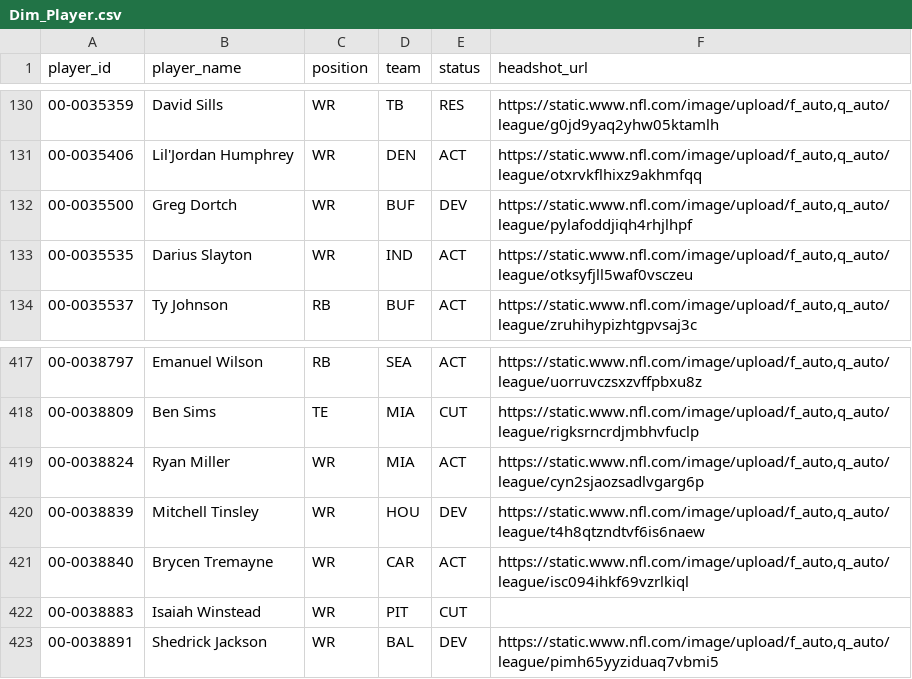
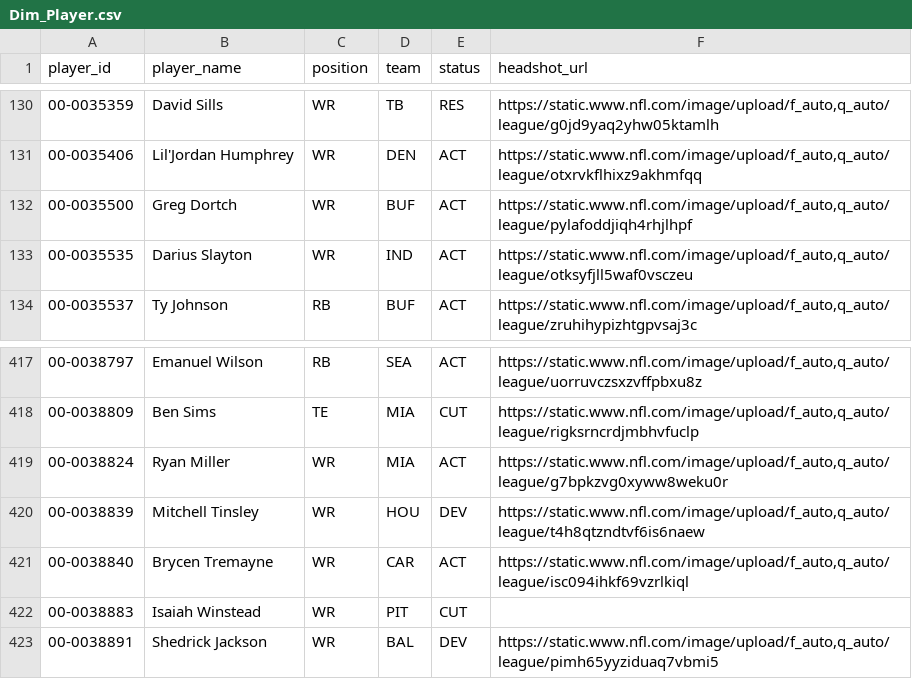
Before and after one commit to jacobbrooksbox15/NFL_STATS_DATA, a CSV file: data/Dim_Player.csv, drawn as a sheet; only a part is shown, gaps mark what is left out.

```diff
--- a/data/Dim_Player.csv
+++ b/data/Dim_Player.csv
@@ -131,3 +131,3 @@ player_id,player_name,position,team,status,headshot_url
 00-0035406,Lil'Jordan Humphrey,WR,DEN,ACT,"https://static.www.nfl.com/image/upload/f_auto,q_auto/league/otxrvkflhixz9akhmfqq"
-00-0035500,Greg Dortch,WR,BUF,DEV,"https://static.www.nfl.com/image/upload/f_auto,q_auto/league/pylafoddjiqh4rhjlhpf"
+00-0035500,Greg Dortch,WR,BUF,ACT,"https://static.www.nfl.com/image/upload/f_auto,q_auto/league/pylafoddjiqh4rhjlhpf"
 00-0035535,Darius Slayton,WR,IND,ACT,"https://static.www.nfl.com/image/upload/f_auto,q_auto/league/otksyfjll5waf0vsczeu"
@@ -418,3 +418,3 @@ player_id,player_name,position,team,status,headshot_url
 00-0038809,Ben Sims,TE,MIA,CUT,"https://static.www.nfl.com/image/upload/f_auto,q_auto/league/rigksrncrdjmbhvfuclp"
-00-0038824,Ryan Miller,WR,MIA,ACT,"https://static.www.nfl.com/image/upload/f_auto,q_auto/league/cyn2sjaozsadlvgarg6p"
+00-0038824,Ryan Miller,WR,MIA,ACT,"https://static.www.nfl.com/image/upload/f_auto,q_auto/league/g7bpkzvg0xyww8weku0r"
 00-0038839,Mitchell Tinsley,WR,HOU,DEV,"https://static.www.nfl.com/image/upload/f_auto,q_auto/league/t4h8qtzndtvf6is6naew"
```
